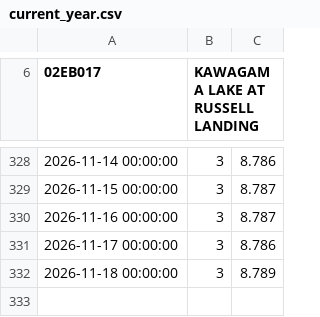
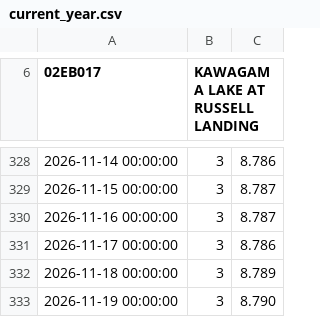
Before and after one commit to jvanst/limnograph, a CSV file: app/data/current_year.csv, drawn as a sheet; only a part is shown, gaps mark what is left out; the diff names each change by its address in the sheet, - before the commit and + after, or states it on an @@ line.

```diff
--- a/app/data/current_year.csv
+++ b/app/data/current_year.csv
+row 333: 2026-11-19 00:00:00 | 3 | 8.790
```
Also changed, not shown: 2 other files.
